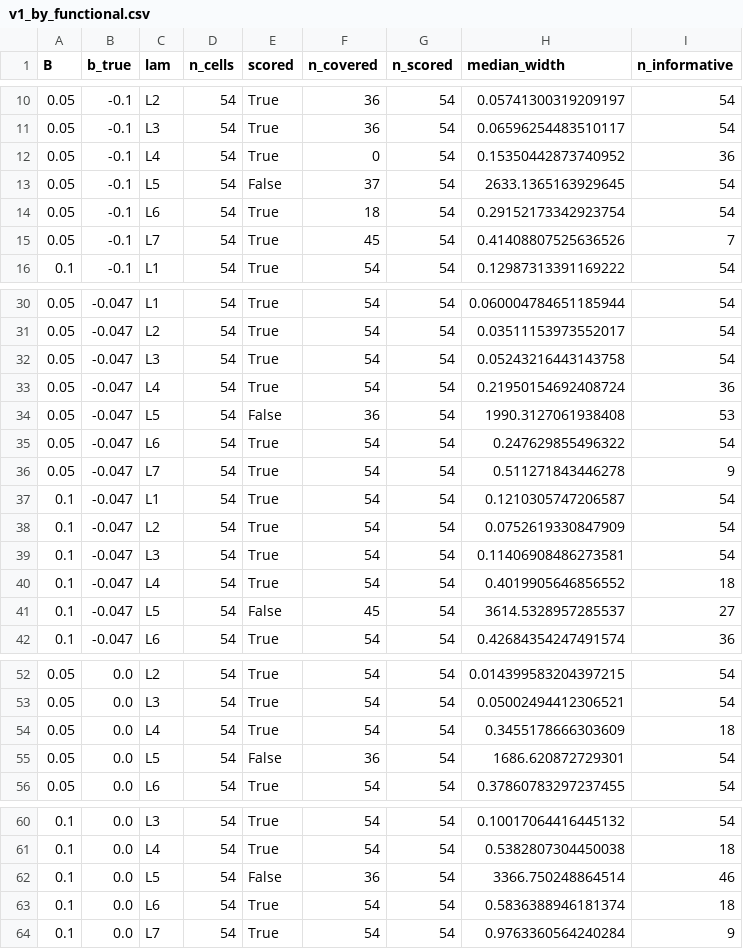
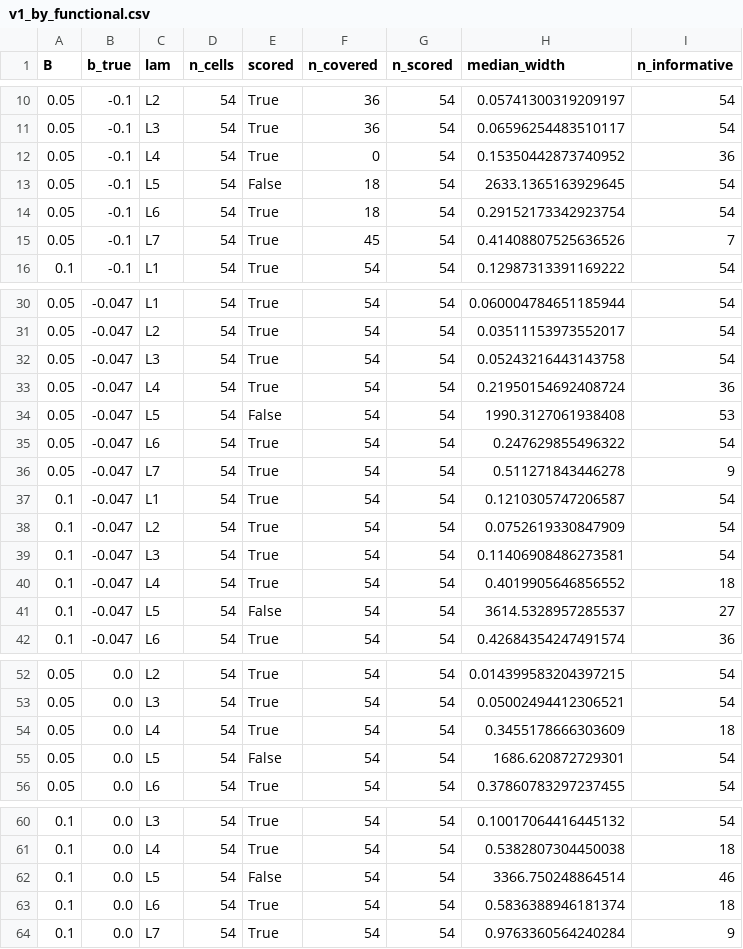
Before and after one commit to GaganGanesh98/Wind-curtailment, a CSV file: artifacts/V/v1_by_functional.csv, drawn as a sheet; only a part is shown, gaps mark what is left out; the diff covers the shown part only.

```diff
--- a/artifacts/V/v1_by_functional.csv
+++ b/artifacts/V/v1_by_functional.csv
@@ -12,3 +12,3 @@ B,b_true,lam,n_cells,scored,n_covered,n_scored,median_width,n_informative
 0.05,-0.1,L4,54,True,0,54,0.15350442873740952,36
-0.05,-0.1,L5,54,False,37,54,2633.1365163929645,54
+0.05,-0.1,L5,54,False,18,54,2633.1365163929645,54
 0.05,-0.1,L6,54,True,18,54,0.29152173342923754,54
@@ -33,3 +33,3 @@ B,b_true,lam,n_cells,scored,n_covered,n_scored,median_width,n_informative
 0.05,-0.047,L4,54,True,54,54,0.21950154692408724,36
-0.05,-0.047,L5,54,False,36,54,1990.3127061938408,53
+0.05,-0.047,L5,54,False,54,54,1990.3127061938408,53
 0.05,-0.047,L6,54,True,54,54,0.247629855496322,54
@@ -40,3 +40,3 @@ B,b_true,lam,n_cells,scored,n_covered,n_scored,median_width,n_informative
 0.1,-0.047,L4,54,True,54,54,0.4019905646856552,18
-0.1,-0.047,L5,54,False,45,54,3614.5328957285537,27
+0.1,-0.047,L5,54,False,54,54,3614.5328957285537,27
 0.1,-0.047,L6,54,True,54,54,0.42684354247491574,36
@@ -54,3 +54,3 @@ B,b_true,lam,n_cells,scored,n_covered,n_scored,median_width,n_informative
 0.05,0.0,L4,54,True,54,54,0.3455178666303609,18
-0.05,0.0,L5,54,False,36,54,1686.620872729301,54
+0.05,0.0,L5,54,False,54,54,1686.620872729301,54
 0.05,0.0,L6,54,True,54,54,0.37860783297237455,54
@@ -61,3 +61,3 @@ B,b_true,lam,n_cells,scored,n_covered,n_scored,median_width,n_informative
 0.1,0.0,L4,54,True,54,54,0.5382807304450038,18
-0.1,0.0,L5,54,False,36,54,3366.750248864514,46
+0.1,0.0,L5,54,False,54,54,3366.750248864514,46
 0.1,0.0,L6,54,True,54,54,0.5836388946181374,18
```
Also changed, not shown: 3 edited cells elsewhere in this file, artifacts/Q1/q1_summary_by_level.csv, artifacts/Q2/q2_coverage_by_level.csv, 16 other files.
